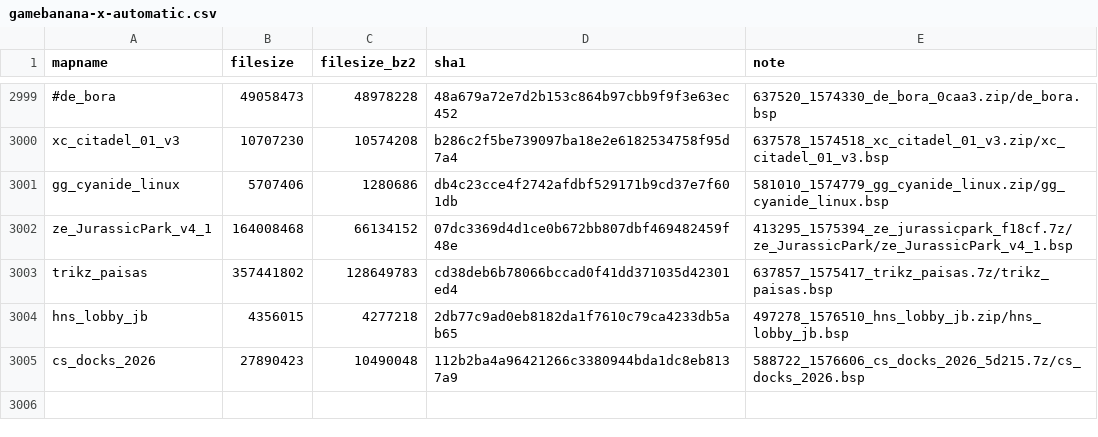
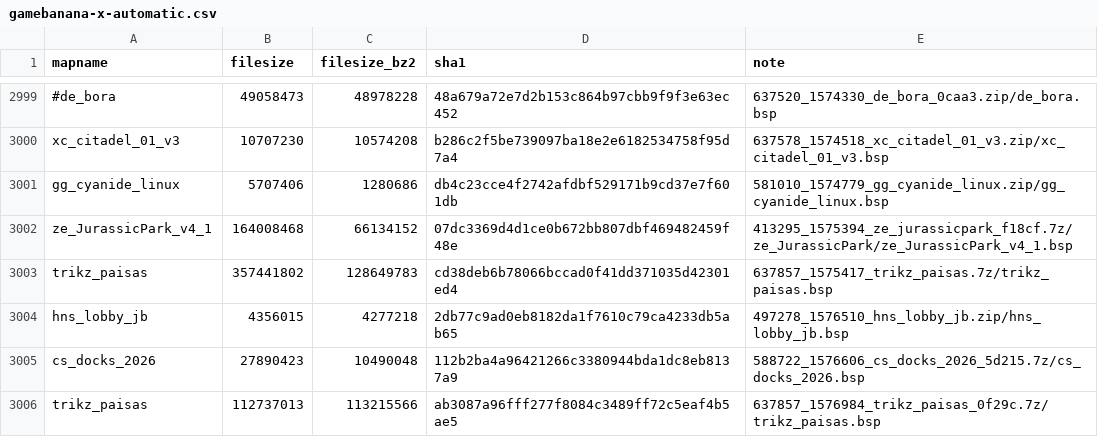
Before and after one commit to srcwr/maps-cstrike, a CSV file: unprocessed/gamebanana-x-automatic.csv, drawn as a sheet; only a part is shown, gaps mark what is left out.

Commit message:
202512081543 - automatic gamebanana

```diff
--- a/unprocessed/gamebanana-x-automatic.csv
+++ b/unprocessed/gamebanana-x-automatic.csv
@@ -3005 +3005,2 @@ hns_lobby_jb,4356015,4277218,2db77c9ad0eb8182da1f7610c79ca4233db5ab65,497278_157
 cs_docks_2026,27890423,10490048,112b2ba4a96421266c3380944bda1dc8eb8137a9,588722_1576606_cs_docks_2026_5d215.7z/cs_docks_2026.bsp
+trikz_paisas,112737013,113215566,ab3087a96fff277f8084c3489ff72c5eaf4b5ae5,637857_1576984_trikz_paisas_0f29c.7z/trikz_paisas.bsp
```
Also changed, not shown: canon.csv, gamebanana-modified-times.csv, 2 other files.
